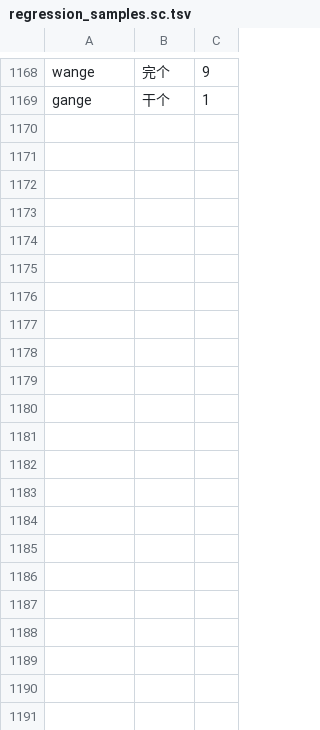
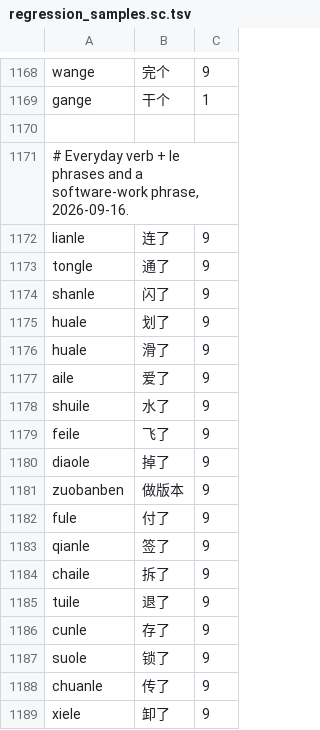
Before and after one commit to shenmin/cassotis-lexicon, a TSV file: manifests/regression_samples.sc.tsv, drawn as a sheet; only a part is shown, gaps mark what is left out; the diff covers the shown part only.

```diff
--- a/manifests/regression_samples.sc.tsv
+++ b/manifests/regression_samples.sc.tsv
@@ -1169 +1169,21 @@ wange	完个	9
 gange	干个	1
+
+# Everyday verb + le phrases and a software-work phrase, 2026-09-16.
+lianle	连了	9
+tongle	通了	9
+shanle	闪了	9
+huale	划了	9
+huale	滑了	9
+aile	爱了	9
+shuile	水了	9
+feile	飞了	9
+diaole	掉了	9
+zuobanben	做版本	9
+fule	付了	9
+qianle	签了	9
+chaile	拆了	9
+tuile	退了	9
+cunle	存了	9
+suole	锁了	9
+chuanle	传了	9
+xiele	卸了	9
```
Also changed, not shown: 43 added rows elsewhere in this file, manifests/curated_daily_supplement_phrases.tsv, manifests/regression_samples.tc.tsv, 11 other files.
